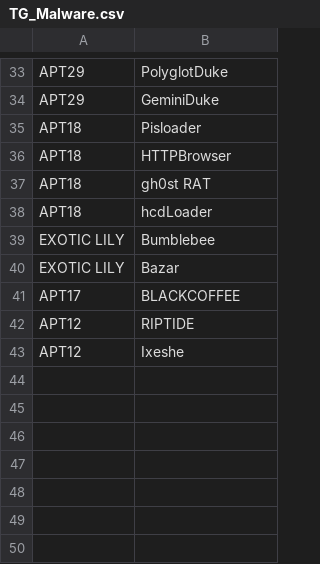
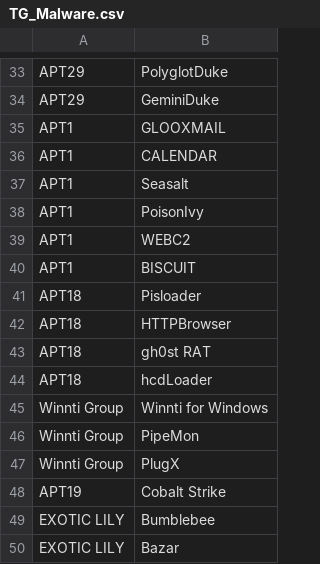
Before and after one commit to hsn97/ThreatModelling, a CSV file: TG_Malware.csv, drawn as a sheet; only a part is shown, gaps mark what is left out; the shorter side is filled out with more unchanged rows; the diff names each change by its address in the sheet, - before the commit and + after, or states it on an @@ line.

```diff
--- a/TG_Malware.csv
+++ b/TG_Malware.csv
+row 35: APT1 | GLOOXMAIL
+row 36: APT1 | CALENDAR
+row 37: APT1 | Seasalt
+row 38: APT1 | PoisonIvy
+row 39: APT1 | WEBC2
+row 40: APT1 | BISCUIT
+row 45: Winnti Group | Winnti for Windows
+row 46: Winnti Group | PipeMon
+row 47: Winnti Group | PlugX
+row 48: APT19 | Cobalt Strike
```
Also changed, not shown: TG_Tools.csv, 9 other files.
